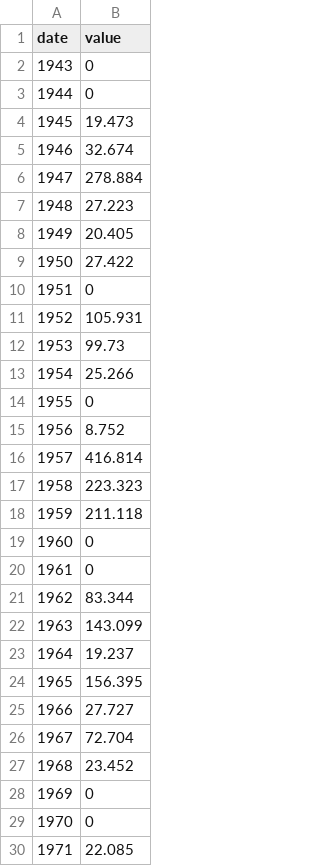
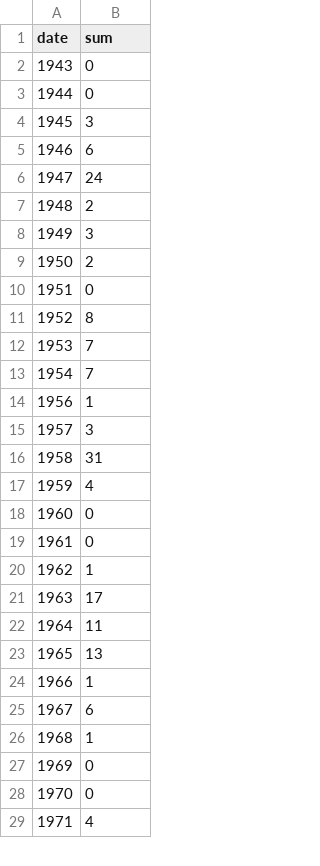
Before and after one commit to bea92/dubbio, a CSV file: data-tot.csv, drawn as a sheet; only a part is shown; removed rows and columns are numbered as before the commit, all else as after; the diff covers the shown part only; the diff names each change by its address in the sheet, - before the commit and + after, or states it on an @@ line.

Commit message:
change data- words

```diff
--- a/data-tot.csv
+++ b/data-tot.csv
-B1: value
+B1: sum
-B4 (sum): 19.473
+B4 (sum): 3
-B5 (sum): 32.674
+B5 (sum): 6
-B6 (sum): 278.884
+B6 (sum): 24
-B7 (sum): 27.223
+B7 (sum): 2
-B8 (sum): 20.405
+B8 (sum): 3
-B9 (sum): 27.422
+B9 (sum): 2
-B11 (sum): 105.931
+B11 (sum): 8
-B12 (sum): 99.73
+B12 (sum): 7
-B13 (sum): 25.266
+B13 (sum): 7
@@ column A (date) renumbered between rows 14 and 17 @@
-B14 (sum): 0
+B14 (sum): 1
-B15 (sum): 8.752
+B15 (sum): 3
-B16 (sum): 416.814
+B16 (sum): 31
-B17 (sum): 223.323
+B17 (sum): 4
-row 18: 1959 | 211.118
-B20 (sum): 83.344
+B20 (sum): 1
-B21 (sum): 143.099
+B21 (sum): 17
-B22 (sum): 19.237
+B22 (sum): 11
-B23 (sum): 156.395
+B23 (sum): 13
-B24 (sum): 27.727
+B24 (sum): 1
-B25 (sum): 72.704
+B25 (sum): 6
-B26 (sum): 23.452
+B26 (sum): 1
-B29 (sum): 22.085
+B29 (sum): 4
```
Also changed, not shown: 12 edited cells elsewhere in this file, 2 other files.
